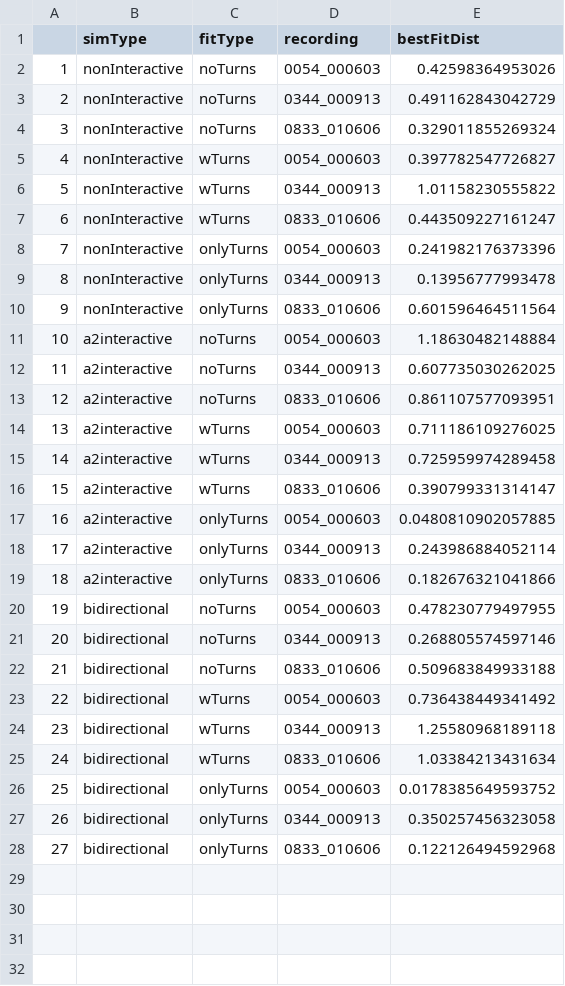
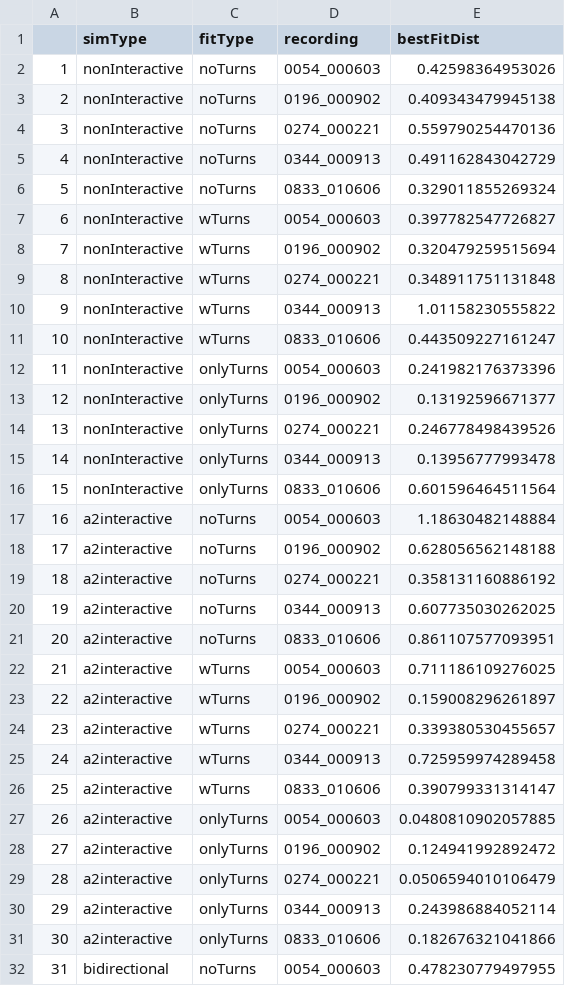
Before and after one commit to AnneSWarlaumont/vocal-response-analysis-simulation, a CSV file: data/bestFitDists_details.csv, drawn as a sheet; only a part is shown; the shorter side is filled out with more unchanged rows; addresses are those after the commit; the diff covers the shown part only; the diff names each change by its address in the sheet, - before the commit and + after, or states it on an @@ line.

```diff
--- a/data/bestFitDists_details.csv
+++ b/data/bestFitDists_details.csv
+row 3: 2 | nonInteractive | noTurns | 0196_000902 | 0.409343479945138
+row 4: 3 | nonInteractive | noTurns | 0274_000221 | 0.559790254470136
@@ column A renumbered from row 5 down @@
+row 8: 7 | nonInteractive | wTurns | 0196_000902 | 0.320479259515694
+row 9: 8 | nonInteractive | wTurns | 0274_000221 | 0.348911751131848
+row 13: 12 | nonInteractive | onlyTurns | 0196_000902 | 0.13192596671377
+row 14: 13 | nonInteractive | onlyTurns | 0274_000221 | 0.246778498439526
+row 18: 17 | a2interactive | noTurns | 0196_000902 | 0.628056562148188
+row 19: 18 | a2interactive | noTurns | 0274_000221 | 0.358131160886192
+row 23: 22 | a2interactive | wTurns | 0196_000902 | 0.159008296261897
+row 24: 23 | a2interactive | wTurns | 0274_000221 | 0.339380530455657
+row 28: 27 | a2interactive | onlyTurns | 0196_000902 | 0.124941992892472
+row 29: 28 | a2interactive | onlyTurns | 0274_000221 | 0.0506594010106479
```
Also changed, not shown: 6 added rows elsewhere in this file, data/bestFitDists_stats.csv, 8 other files.
